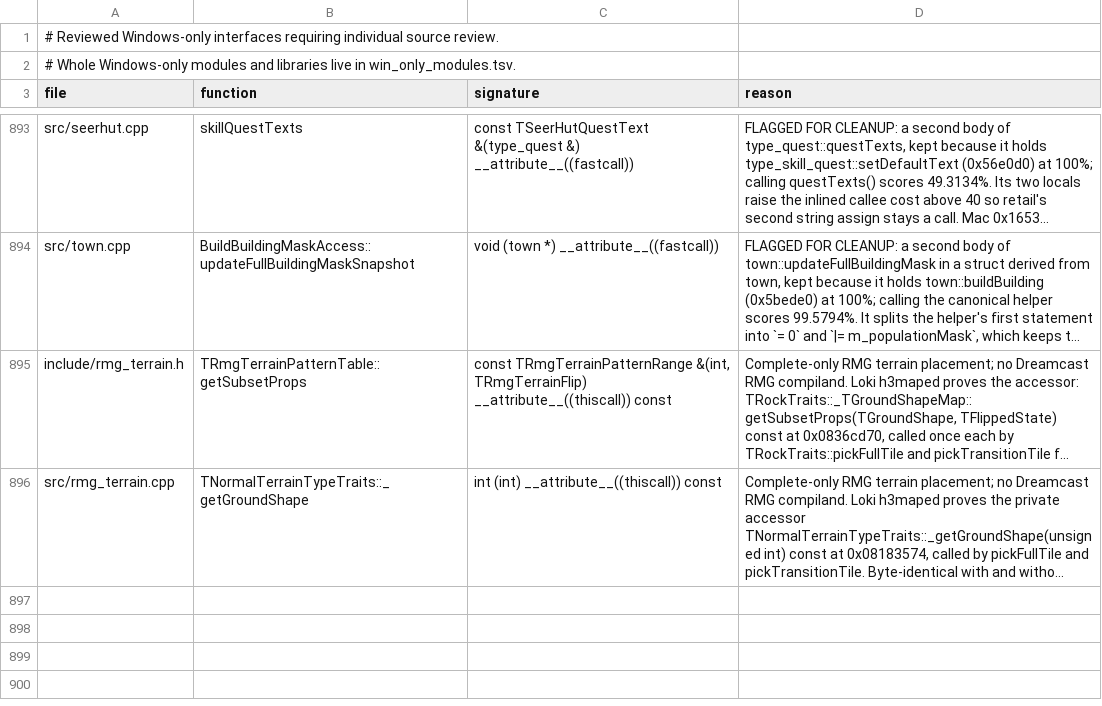
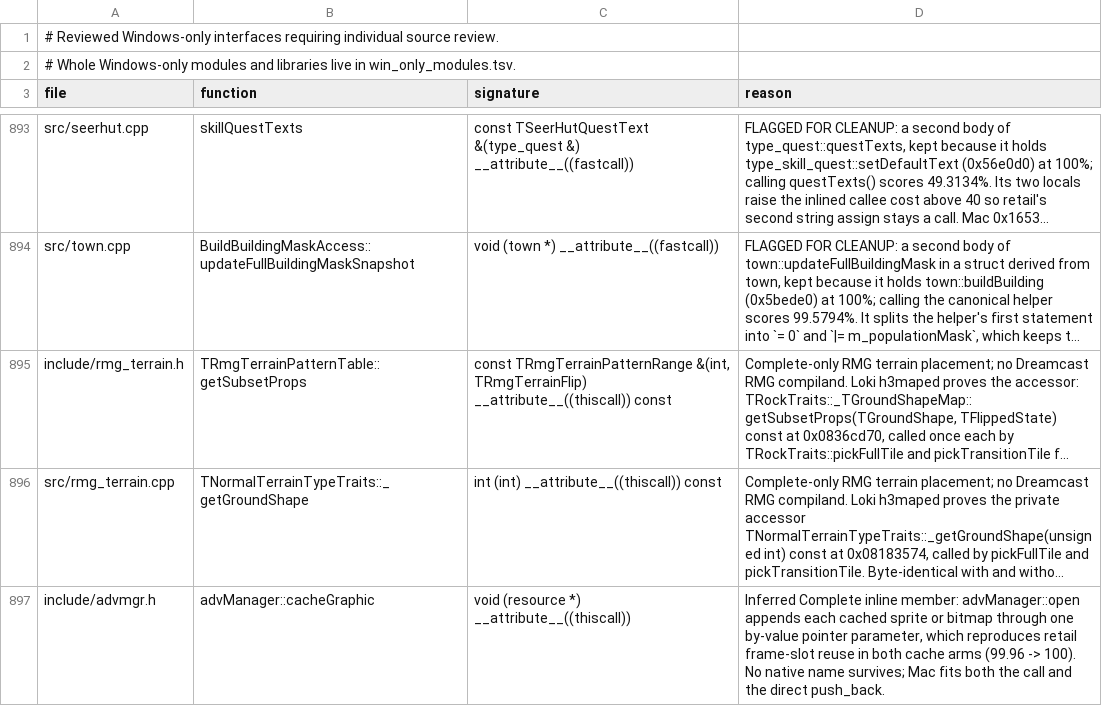
Before and after one commit to sushi-shi/homm3-decomp, a TSV file: config/source/win_only.tsv, drawn as a sheet; only a part is shown, gaps mark what is left out; long unchanged cells end in …; the diff names each change by its address in the sheet, - before the commit and + after, or states it on an @@ line.

```diff
--- a/config/source/win_only.tsv
+++ b/config/source/win_only.tsv
+row 897: include/advmgr.h | advManager::cacheGraphic | void (resource *) __attribute__((thiscall)) | Inferred Complete inline member: advManager::open appends each cached sprite or bitmap through one by-value pointer parameter, which reproduces retail frame-slot reuse in both cache arms (99.96 -> 100). No native name survives; Mac fits both the call and the direct push_back.
```
